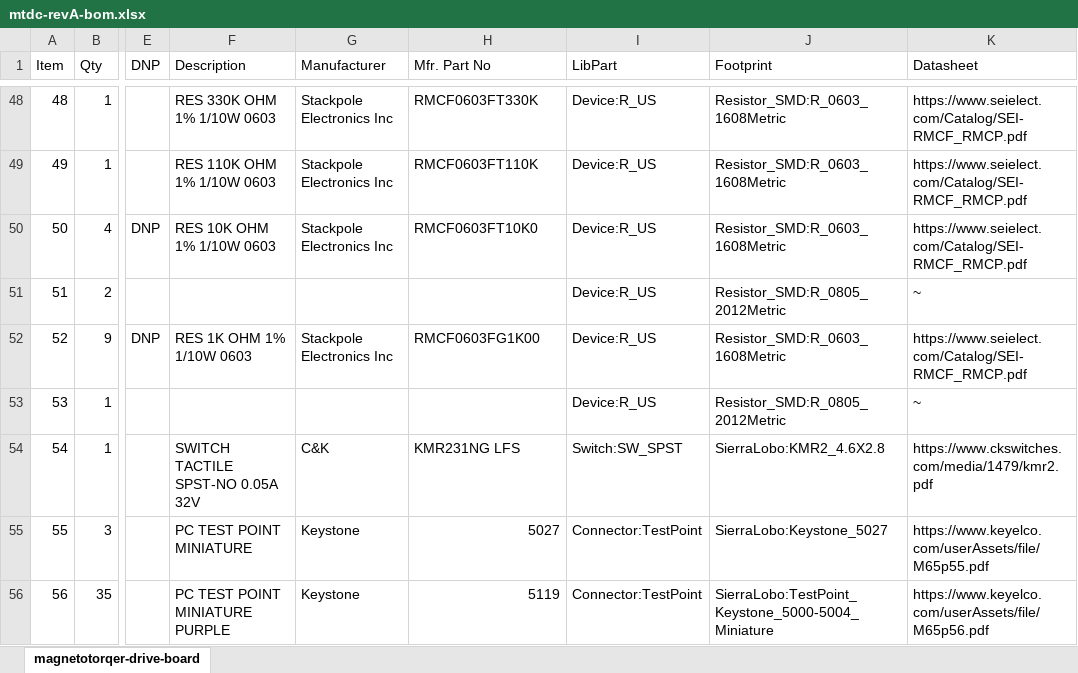
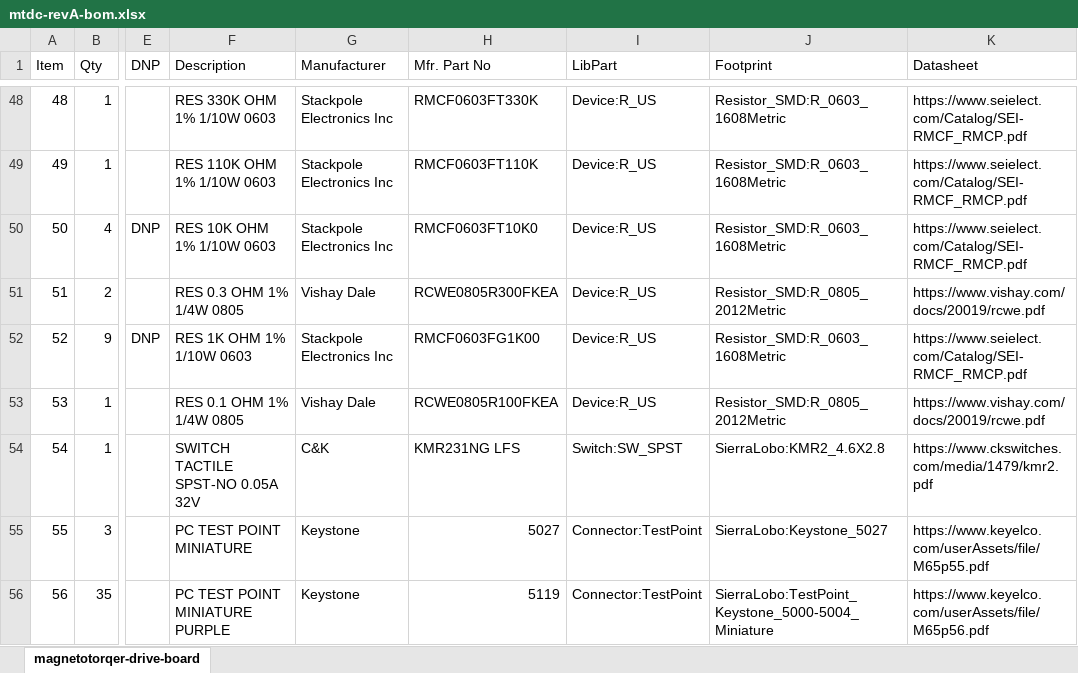
Before and after one commit to Sierra-Lobo/mtdb-hw, an Excel workbook: revA/doc/mtdc-revA-bom.xlsx, sheet magnetotorqer-drive-board, drawn as a sheet; only a part is shown, gaps mark what is left out; values as stored, in another font and other column widths than the file's, no borders; table styles not drawn; the diff names each change by its address in the sheet, - before the commit and + after, or states it on an @@ line.

Commit message:
Update mtdc-revA-bom.xlsx

```diff
--- a/revA/doc/mtdc-revA-bom.xlsx (sheet magnetotorqer-drive-board)
+++ b/revA/doc/mtdc-revA-bom.xlsx (sheet magnetotorqer-drive-board)
-F51 (Description): (empty)
+F51 (Description): RES 0.3 OHM 1% 1/4W 0805
-G51 (Manufacturer): (empty)
+G51 (Manufacturer): Vishay Dale
-H51 (Mfr. Part No): (empty)
+H51 (Mfr. Part No): RCWE0805R300FKEA
-K51 (Datasheet): ~
+K51 (Datasheet): https://www.vishay.com/docs/20019/rcwe.pdf
-F53 (Description): (empty)
+F53 (Description): RES 0.1 OHM 1% 1/4W 0805
-G53 (Manufacturer): (empty)
+G53 (Manufacturer): Vishay Dale
-H53 (Mfr. Part No): (empty)
+H53 (Mfr. Part No): RCWE0805R100FKEA
-K53 (Datasheet): ~
+K53 (Datasheet): https://www.vishay.com/docs/20019/rcwe.pdf
```
